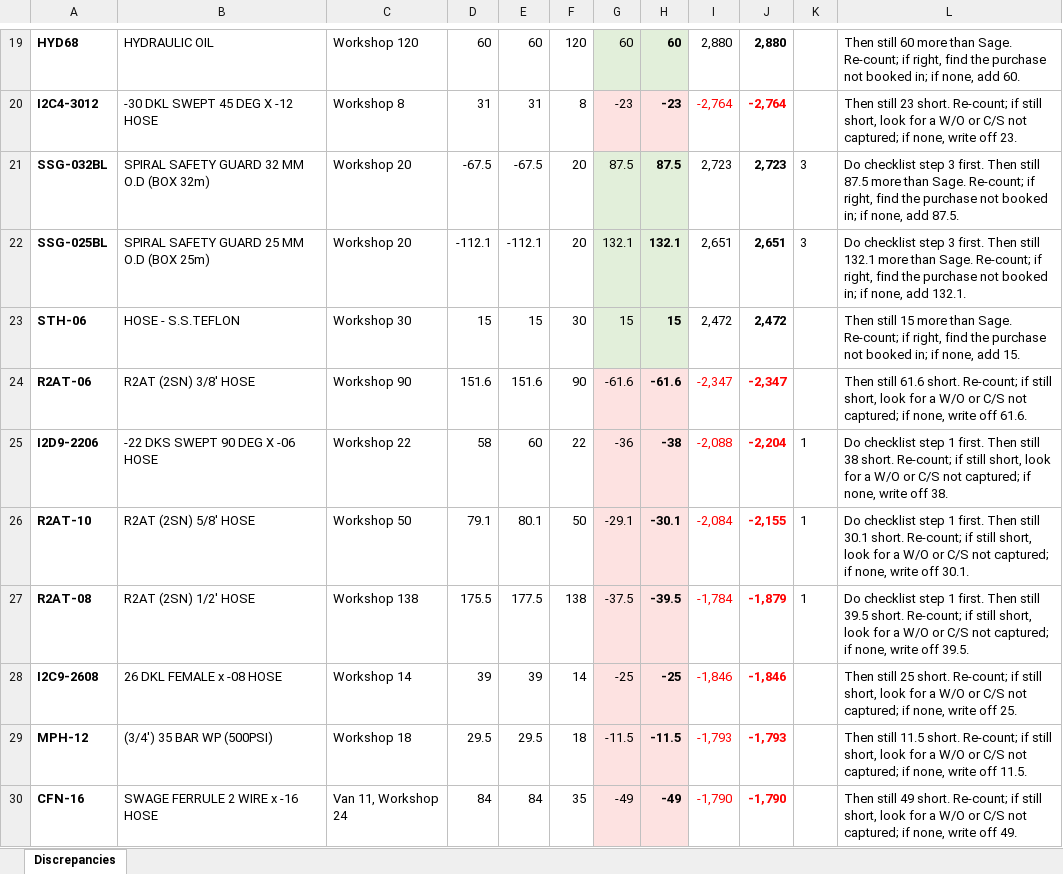
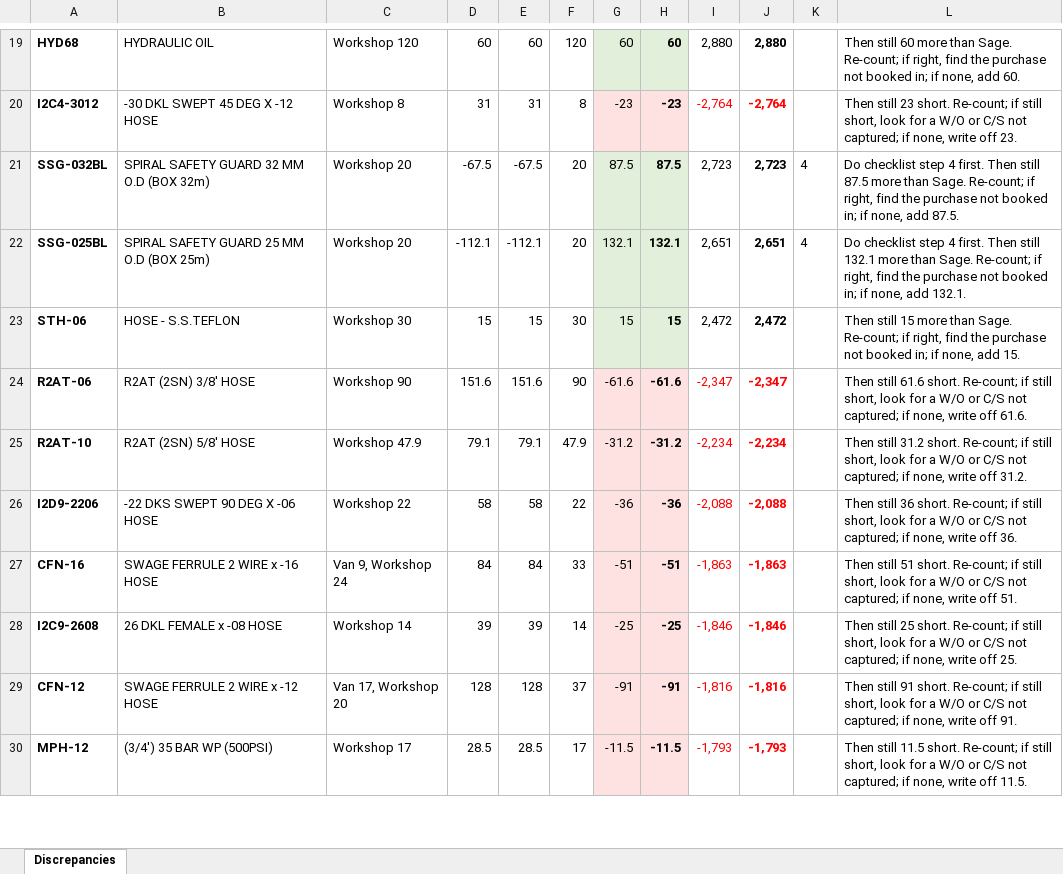
Before and after one commit to MichaelB1300/Forceflex-stock-live, an Excel workbook: Forceflex_Discrepancies_List.xlsx, sheet Discrepancies, drawn as a sheet; only a part is shown, gaps mark what is left out; values as stored, in another font and other column widths than the file's, no borders; removed rows and columns are numbered as before the commit, all else as after; the diff covers the shown part only; the diff names each change by its address in the sheet, - before the commit and + after, or states it on an @@ line.

```diff
--- a/Forceflex_Discrepancies_List.xlsx (sheet Discrepancies)
+++ b/Forceflex_Discrepancies_List.xlsx (sheet Discrepancies)
-K21:K22: 3
+K21:K22: 4
-L21: …checklist step 3 first. Then…
+L21: …checklist step 4 first. Then…
-L22: …checklist step 3 first. Then…
+L22: …checklist step 4 first. Then…
+row 25: R2AT-10 | R2AT (2SN) 5/8' HOSE | Workshop 47.9 | 79.1 | 79.1 | 47.9 | -31.2 | -31.2 | -2,234 | -2,234 |  | Then still 31.2 short. Re-count; if still short, look for a W/O or C/S not captured; if none, write off 31.2.
-E26: 60
+E26: 58
-H26: -38
+H26: -36
-J26: -2,204
+J26: -2,088
-K26: 1
+K26: (empty)
-L26: Do checklist step 1 first. Then still 38 short. Re-count; if still short, look for a W/O or C/S not captured; if none, write off 38.
+L26: Then still 36 short. Re-count; if still short, look for a W/O or C/S not captured; if none, write off 36.
-row 26: R2AT-10 | R2AT (2SN) 5/8' HOSE | Workshop 50 | 79.1 | 80.1 | 50 | -29.1 | -30.1 | -2,084 | -2,155 | 1 | Do checklist step 1 first. Then still 30.1 short. Re-count; if still short, look for a W/O or C/S not captured; if none, write off 30.1.
-row 27: R2AT-08 | R2AT (2SN) 1/2' HOSE | Workshop 138 | 175.5 | 177.5 | 138 | -37.5 | -39.5 | -1,784 | -1,879 | 1 | Do checklist step 1 first. Then still 39.5 short. Re-count; if still short, look for a W/O or C/S not captured; if none, write off 39.5.
+row 27: CFN-16 | SWAGE FERRULE 2 WIRE x -16 HOSE | Van 9, Workshop 24 | 84 | 84 | 33 | -51 | -51 | -1,863 | -1,863 |  | Then still 51 short. Re-count; if still short, look for a W/O or C/S not captured; if none, write off 51.
+row 29: CFN-12 | SWAGE FERRULE 2 WIRE x -12 HOSE | Van 17, Workshop 20 | 128 | 128 | 37 | -91 | -91 | -1,816 | -1,816 |  | Then still 91 short. Re-count; if still short, look for a W/O or C/S not captured; if none, write off 91.
-C30: Workshop 18
+C30: Workshop 17
-D30: 29.5
+D30: 28.5
-E30: 29.5
+E30: 28.5
-F30: 18
+F30: 17
-row 30: CFN-16 | SWAGE FERRULE 2 WIRE x -16 HOSE | Van 11, Workshop 24 | 84 | 84 | 35 | -49 | -49 | -1,790 | -1,790 |  | Then still 49 short. Re-count; if still short, look for a W/O or C/S not captured; if none, write off 49.
```
Also changed, not shown: 31 added rows, 39 removed rows, 60 edited cells and cell formats elsewhere in this sheet, Forceflex_Discrepancies.xlsx, Forceflex_Sage_Fix_Checklist.xlsx, 6 other files.
